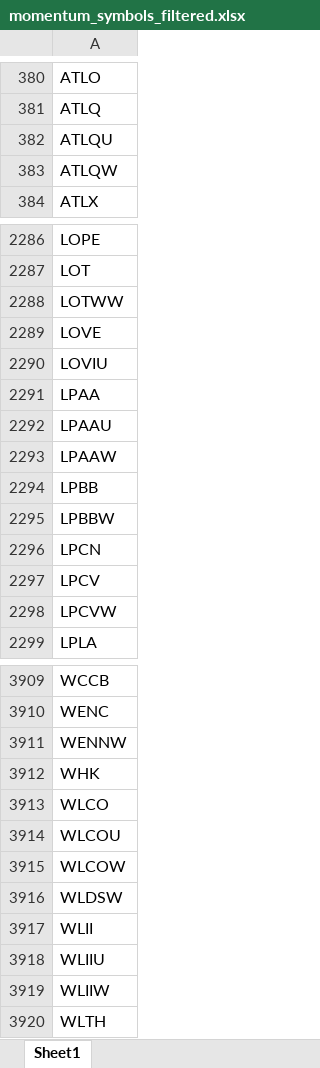
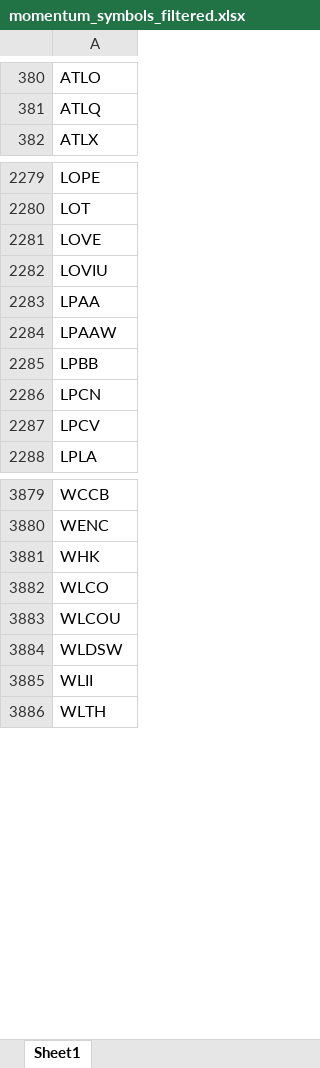
Before and after one commit to Kira11-ja/macd-scanner, an Excel workbook: results/momentum_symbols_filtered.xlsx, sheet Sheet1, drawn as a sheet; only a part is shown, gaps mark what is left out; values as stored, in another font and other column widths than the file's, no borders; removed rows and columns are numbered as before the commit, all else as after; the diff covers the shown part only; the diff names each change by its address in the sheet, - before the commit and + after, or states it on an @@ line.

```diff
--- a/results/momentum_symbols_filtered.xlsx (sheet Sheet1)
+++ b/results/momentum_symbols_filtered.xlsx (sheet Sheet1)
-row 382: ATLQU
-row 383: ATLQW
-row 2288: LOTWW
-row 2292: LPAAU
-row 2295: LPBBW
-row 2298: LPCVW
-row 3911: WENNW
-row 3915: WLCOW
-row 3918: WLIIU
-row 3919: WLIIW
```
Also changed, not shown: 73 added rows, 99 removed rows and 18 edited cells elsewhere in this sheet, results/momentum_failcodes_latest.xlsx, results/momentum_latest.xlsx, 9 other files.
